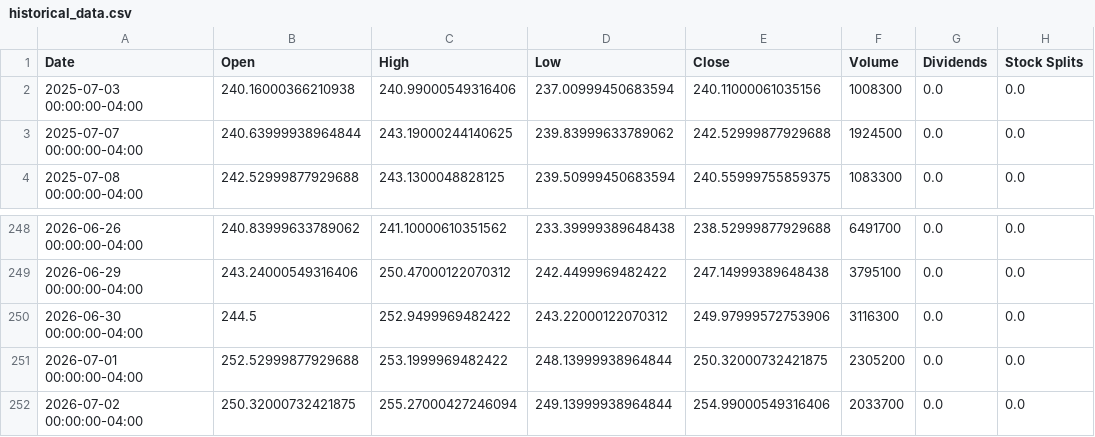
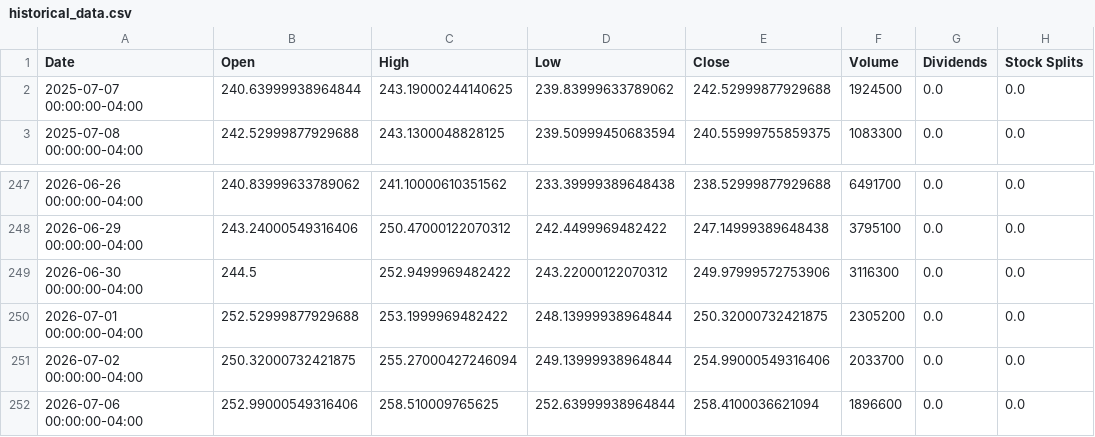
Before and after one commit to researchersec/reimagined-broccoli, a CSV file: historical_data.csv, drawn as a sheet; only a part is shown, gaps mark what is left out.

```diff
--- a/historical_data.csv
+++ b/historical_data.csv
@@ -1,3 +1,2 @@
 Date,Open,High,Low,Close,Volume,Dividends,Stock Splits
-2025-07-03 00:00:00-04:00,240.16000366210938,240.99000549316406,237.00999450683594,240.11000061035156,1008300,0.0,0.0
 2025-07-07 00:00:00-04:00,240.63999938964844,243.19000244140625,239.83999633789062,242.52999877929688,1924500,0.0,0.0
@@ -252 +251,2 @@ Date,Open,High,Low,Close,Volume,Dividends,Stock Splits
 2026-07-02 00:00:00-04:00,250.32000732421875,255.27000427246094,249.13999938964844,254.99000549316406,2033700,0.0,0.0
+2026-07-06 00:00:00-04:00,252.99000549316406,258.510009765625,252.63999938964844,258.4100036621094,1896600,0.0,0.0
```
Also changed, not shown: 1 other file.
